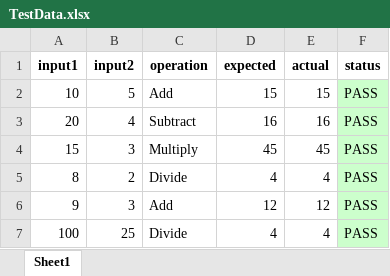
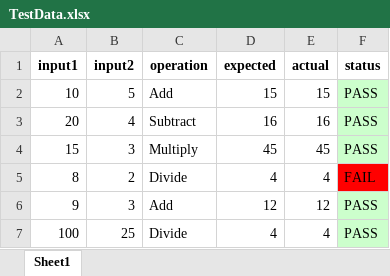
Before and after one commit to CodeMaha/sample1, an Excel workbook: Resource/TestData.xlsx, sheet Sheet1, drawn as a sheet; values as stored, in another font and other column widths than the file's, no borders; the diff names each change by its address in the sheet, - before the commit and + after, or states it on an @@ line.

```diff
--- a/Resource/TestData.xlsx (sheet Sheet1)
+++ b/Resource/TestData.xlsx (sheet Sheet1)
-F5 (status): PASS
+F5 (status): FAIL
-F5 fill: #CCFFCC
+F5 fill: #FF0000
```
Also changed, not shown: 59 other files.
